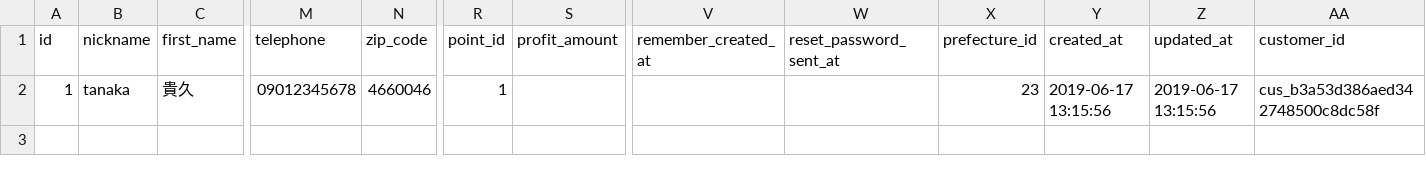
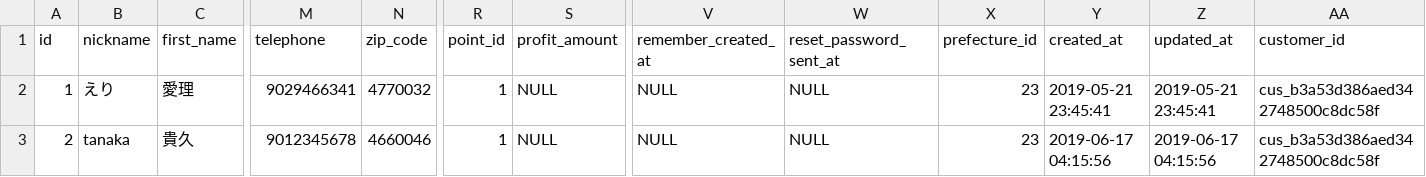
Before and after one commit to yukitohiroki/mercari_weekend_46nagoya, a CSV file: db/users.csv, drawn as a sheet; only a part is shown, gaps mark what is left out; addresses are those after the commit; rows hold the shown columns only; the diff names each change by its address in the sheet, - before the commit and + after, or states it on an @@ line.

```diff
--- a/db/users.csv
+++ b/db/users.csv
+row 2: 1 | えり | 愛理 | 9029466341 | 4770032 | 1 | NULL | NULL | NULL | 23 | 2019-05-21 23:45:41 | 2019-05-21 23:45:41 | cus_b3a53d386aed342748500c8dc58f
-A3 (id): 1
+A3 (id): 2
-M3 (telephone): 09012345678
+M3 (telephone): 9012345678
-S3 (profit_amount): (empty)
+S3 (profit_amount): NULL
-V3 (remember_created_at): (empty)
+V3 (remember_created_at): NULL
-W3 (reset_password_sent_at): (empty)
+W3 (reset_password_sent_at): NULL
-Y3 (created_at): 2019-06-17 13:15:56
+Y3 (created_at): 2019-06-17 04:15:56
-Z3 (updated_at): 2019-06-17 13:15:56
+Z3 (updated_at): 2019-06-17 04:15:56
```
Also changed, not shown: 1 other file.
